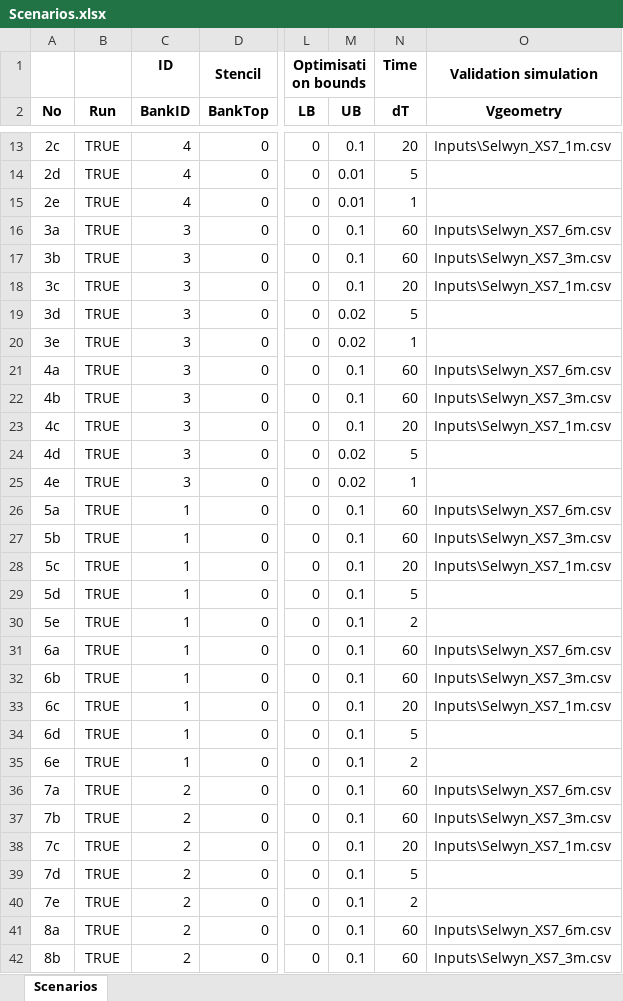
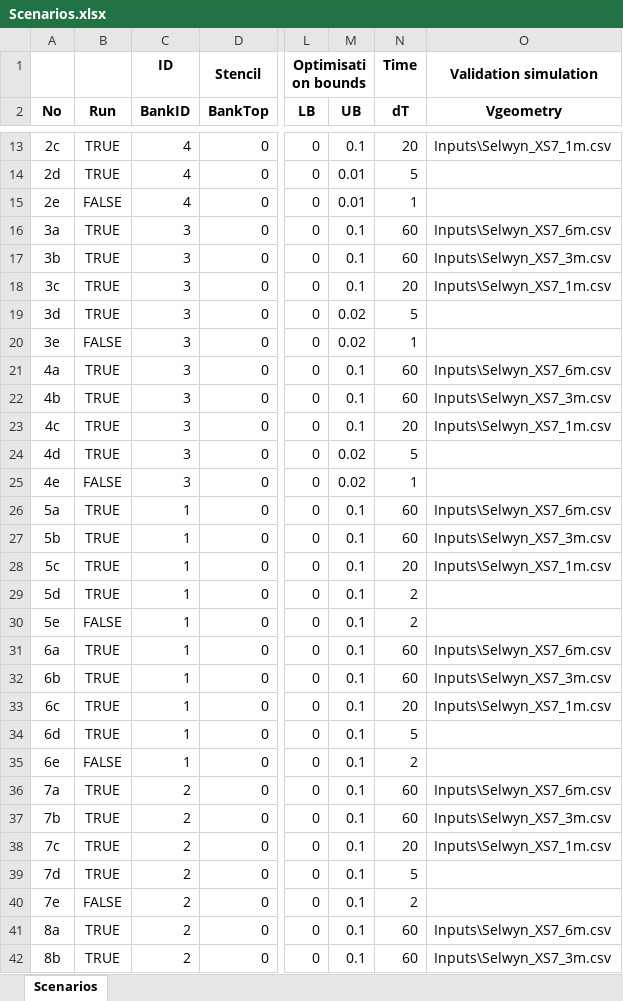
Before and after one commit to RegMeasures/XChannel, an Excel workbook: Inputs/Scenarios.xlsx, sheet Scenarios, drawn as a sheet; only a part is shown, gaps mark what is left out; values as stored, in another font and other column widths than the file's, no borders; conditional formats not drawn; the diff covers the shown part only; the diff names each change by its address in the sheet, - before the commit and + after, or states it on an @@ line.

```diff
--- a/Inputs/Scenarios.xlsx (sheet Scenarios)
+++ b/Inputs/Scenarios.xlsx (sheet Scenarios)
-B15 (Run): TRUE
+B15 (Run): FALSE
-B20 (Run): TRUE
+B20 (Run): FALSE
-B25 (Run): TRUE
+B25 (Run): FALSE
-N29 (dT): 5
+N29 (dT): 2
-B30 (Run): TRUE
+B30 (Run): FALSE
-B35 (Run): TRUE
+B35 (Run): FALSE
-B40 (Run): TRUE
+B40 (Run): FALSE
```
Also changed, not shown: 13 edited cells elsewhere in this sheet, 3 other files.
